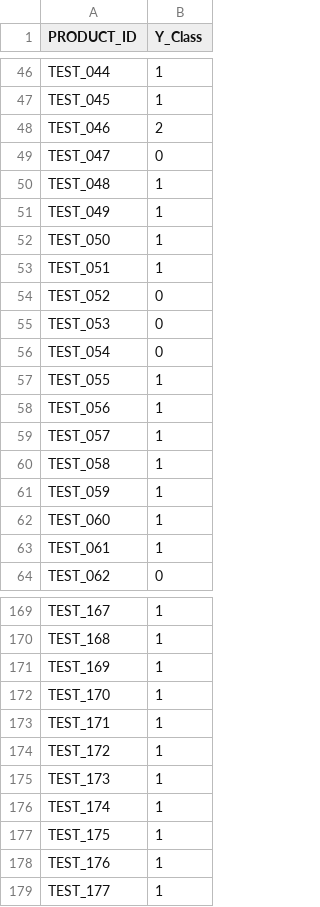
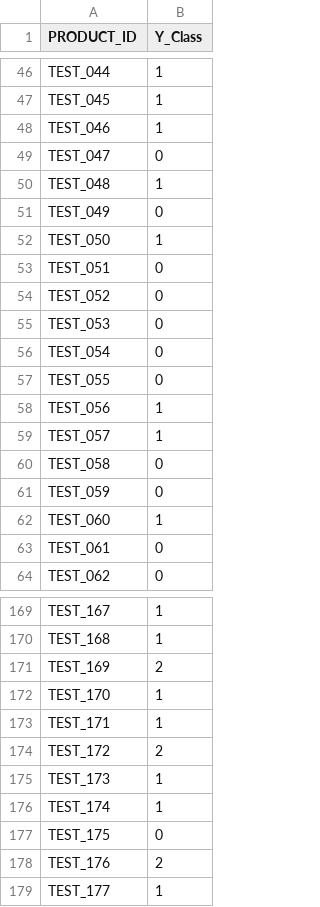
Before and after one commit to CodeofO/2302_LG-Aimers, a CSV file: XGBoost_notnull_submission.csv, drawn as a sheet; only a part is shown, gaps mark what is left out; the diff covers the shown part only.

```diff
--- a/XGBoost_notnull_submission.csv
+++ b/XGBoost_notnull_submission.csv
@@ -47,8 +47,8 @@ TEST_044,1
 TEST_045,1
-TEST_046,2
+TEST_046,1
 TEST_047,0
 TEST_048,1
-TEST_049,1
+TEST_049,0
 TEST_050,1
-TEST_051,1
+TEST_051,0
 TEST_052,0
@@ -56,9 +56,9 @@ TEST_053,0
 TEST_054,0
-TEST_055,1
+TEST_055,0
 TEST_056,1
 TEST_057,1
-TEST_058,1
-TEST_059,1
+TEST_058,0
+TEST_059,0
 TEST_060,1
-TEST_061,1
+TEST_061,0
 TEST_062,0
@@ -170,10 +170,10 @@ TEST_167,1
 TEST_168,1
-TEST_169,1
+TEST_169,2
 TEST_170,1
 TEST_171,1
-TEST_172,1
+TEST_172,2
 TEST_173,1
 TEST_174,1
-TEST_175,1
-TEST_176,1
+TEST_175,0
+TEST_176,2
 TEST_177,1
```
Also changed, not shown: 38 edited cells elsewhere in this file.
